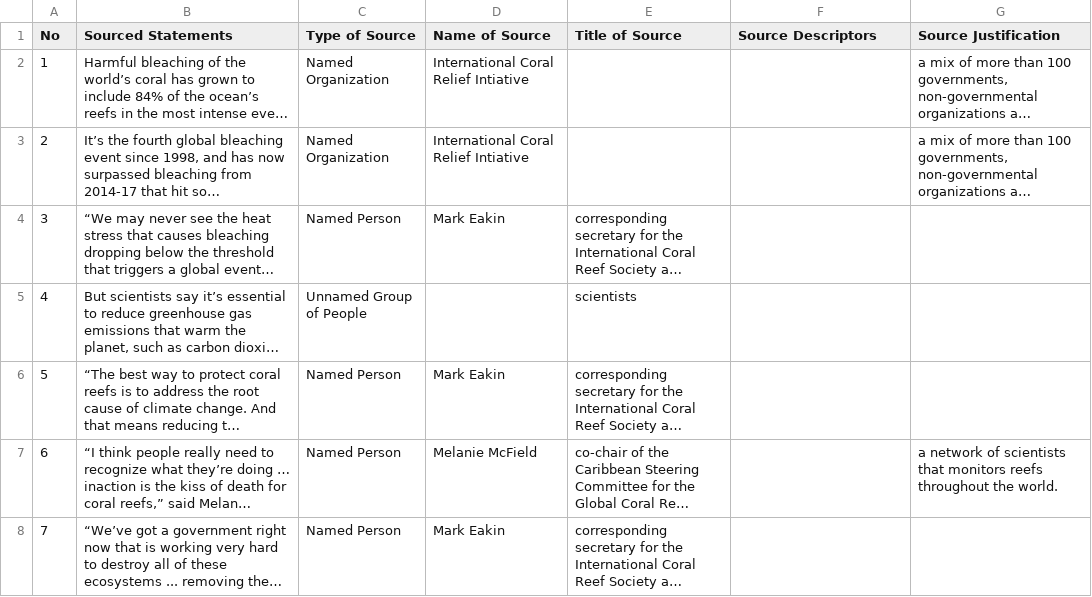
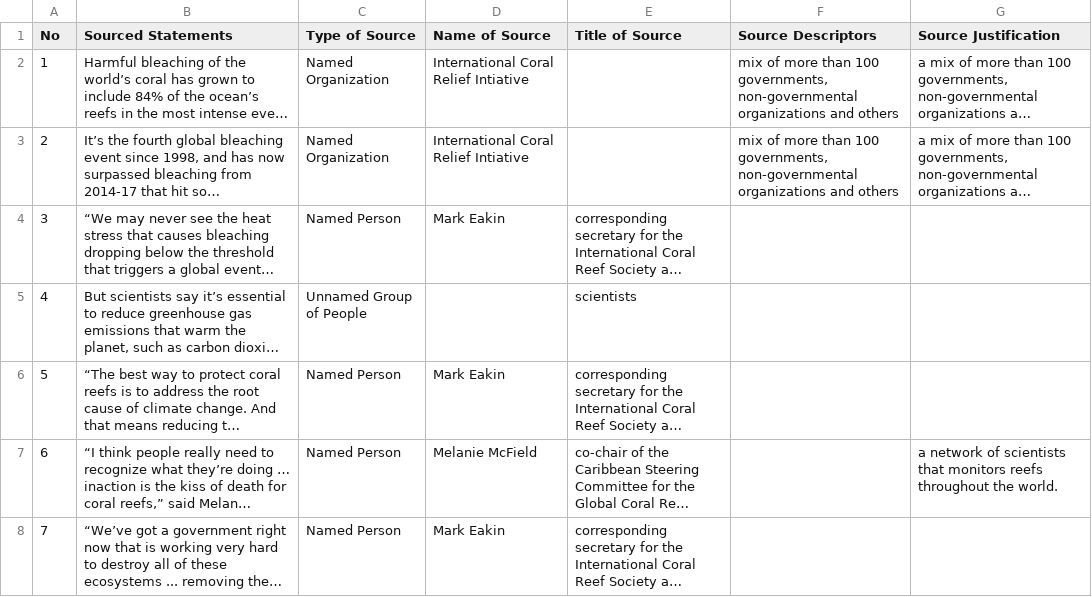
Before and after one commit to MarkkulaCenterJMEthics/llms-journ-sourcing, a CSV file: benchmarking/GT data/GT-2026/39-84pct-coral-reefs.csv, drawn as a sheet; long unchanged cells end in …; the diff names each change by its address in the sheet, - before the commit and + after, or states it on an @@ line.

```diff
--- a/benchmarking/GT data/GT-2026/39-84pct-coral-reefs.csv
+++ b/benchmarking/GT data/GT-2026/39-84pct-coral-reefs.csv
-F2:F3 (Source Descriptors): (empty)
+F2:F3 (Source Descriptors): mix of more than 100 governments, non-governmental organizations and others
```
Also changed, not shown: benchmarking/GT data/GT-2026/10-Nebraska-voting-rights.csv, benchmarking/GT data/GT-2026/15-Newsom-declares-emergency.csv, 2 other files.
